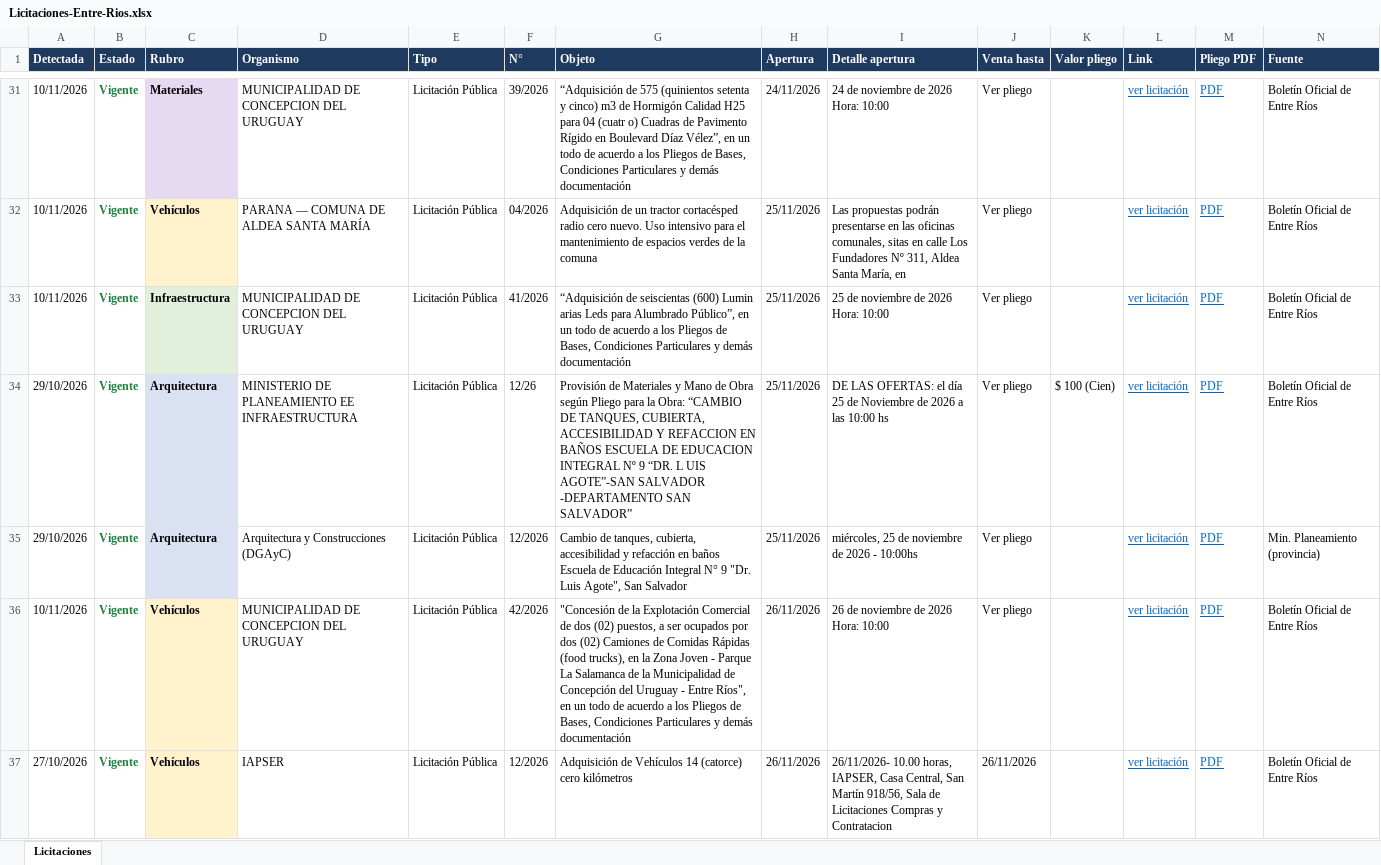
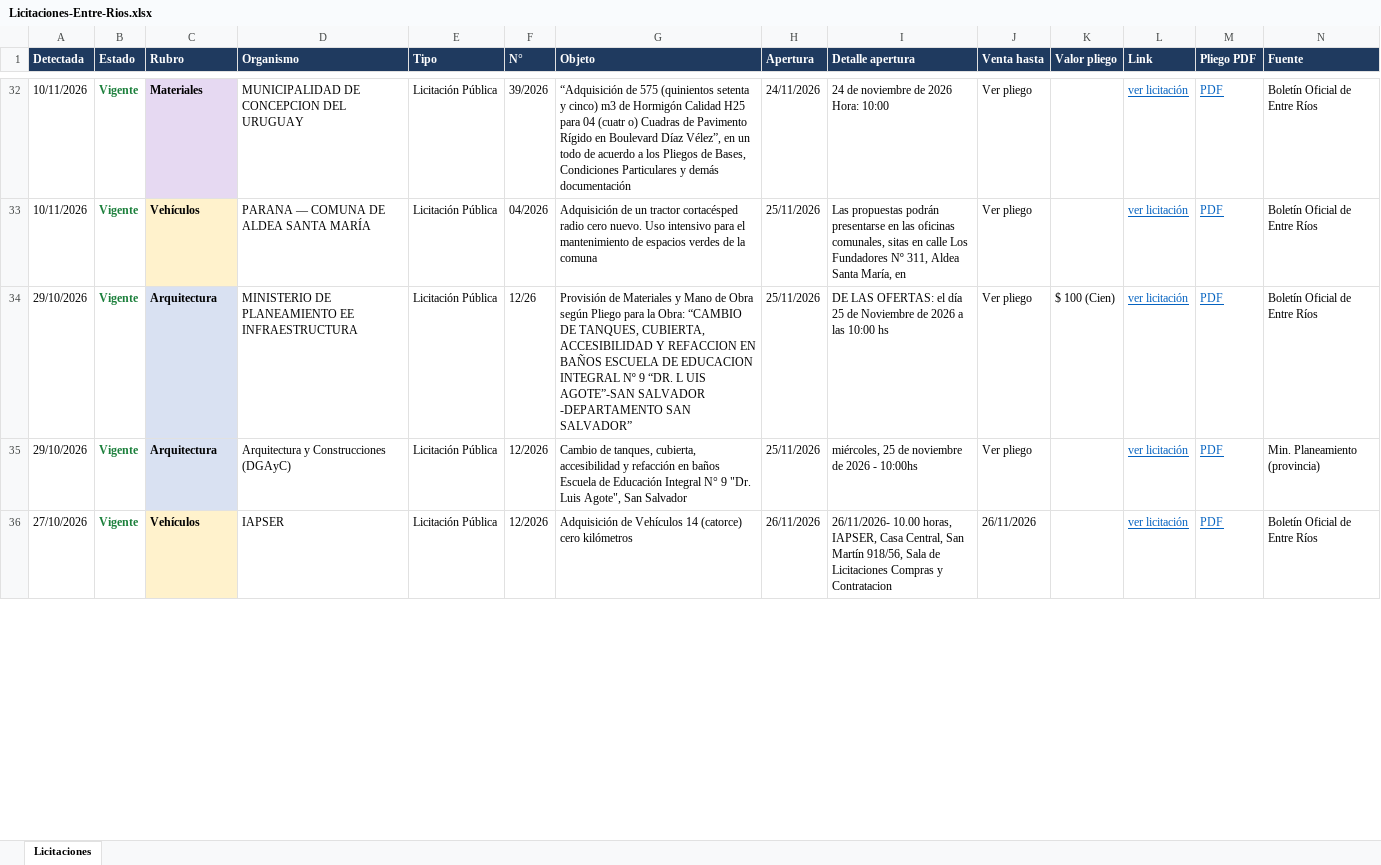
Before and after one commit to delfivit/lic-ER, an Excel workbook: Licitaciones-Entre-Rios.xlsx, sheet Licitaciones, drawn as a sheet; only a part is shown, gaps mark what is left out; values as stored, in another font and other column widths than the file's, no borders; removed rows and columns are numbered as before the commit, all else as after; the diff covers the shown part only; the diff names each change by its address in the sheet, - before the commit and + after, or states it on an @@ line.

Commit message:
Licitaciones al 11/11/2026

```diff
--- a/Licitaciones-Entre-Rios.xlsx (sheet Licitaciones)
+++ b/Licitaciones-Entre-Rios.xlsx (sheet Licitaciones)
-row 33: 10/11/2026 | Vigente | Infraestructura | MUNICIPALIDAD DE CONCEPCION DEL URUGUAY | Licitación Pública | 41/2026 | “Adquisición de seiscientas (600) Lumin arias Leds para Alumbrado Público”, en un todo de acuerdo a los Pliegos de Bases, Condiciones Particulares y demás documentación | 25/11/2026 | 25 de noviembre de 2026 Hora: 10:00 | Ver pliego |  | ver licitación | PDF | Boletín Oficial de Entre Ríos
-row 36: 10/11/2026 | Vigente | Vehículos | MUNICIPALIDAD DE CONCEPCION DEL URUGUAY | Licitación Pública | 42/2026 | "Concesión de la Explotación Comercial de dos (02) puestos, a ser ocupados por dos (02) Camiones de Comidas Rápidas (food trucks), en la Zona Joven - Parque La Salamanca de la Municipalidad de Concepción del Uruguay - Entre Ríos", en un todo de acuerdo a los Pliegos de Bases, Condiciones Particulares y demás documentación | 26/11/2026 | 26 de noviembre de 2026 Hora: 10:00 | Ver pliego |  | ver licitación | PDF | Boletín Oficial de Entre Ríos
```
Also changed, not shown: 6 added rows, 13 removed rows and 1 edited cell elsewhere in this sheet, hidden cells, 3 other files.
